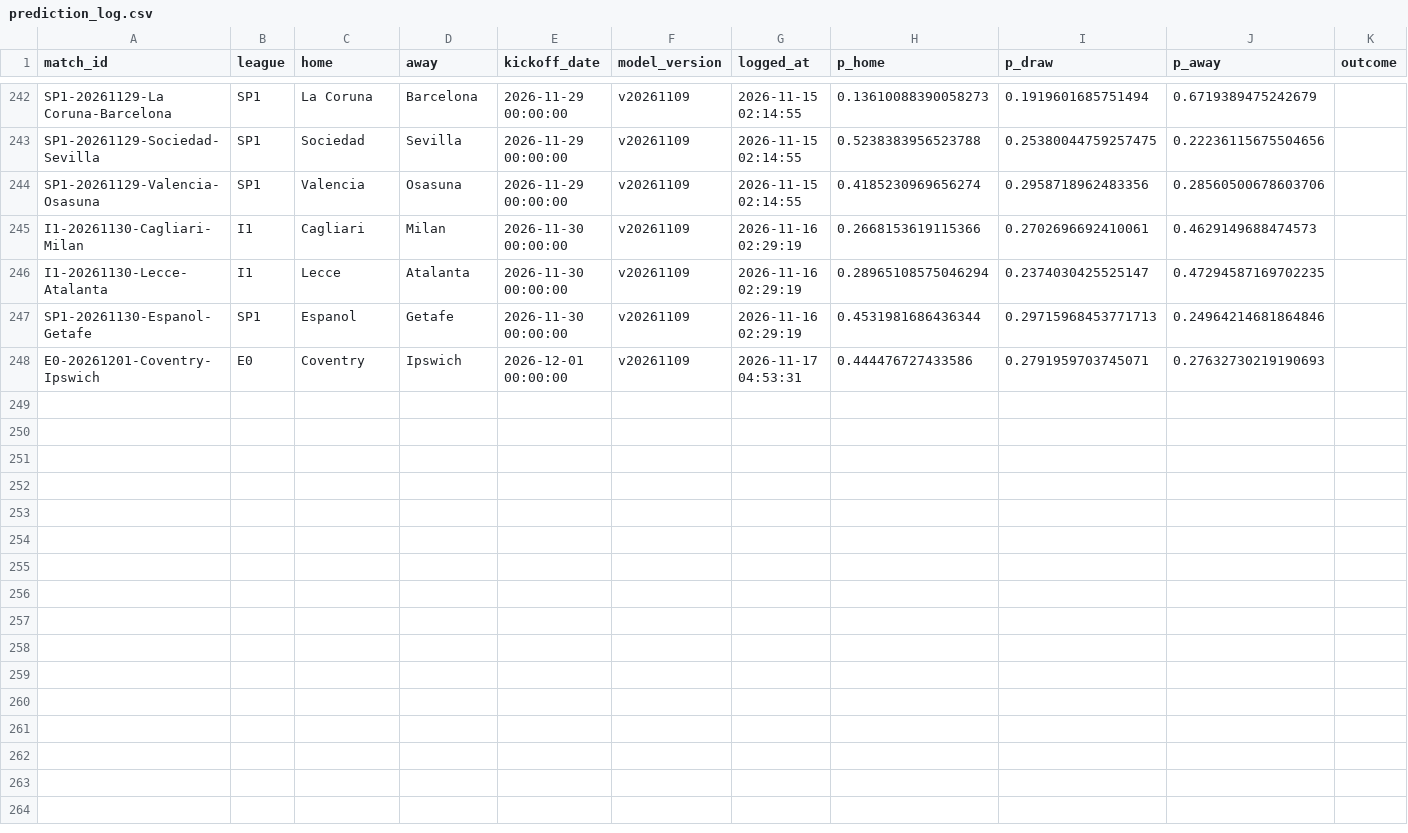
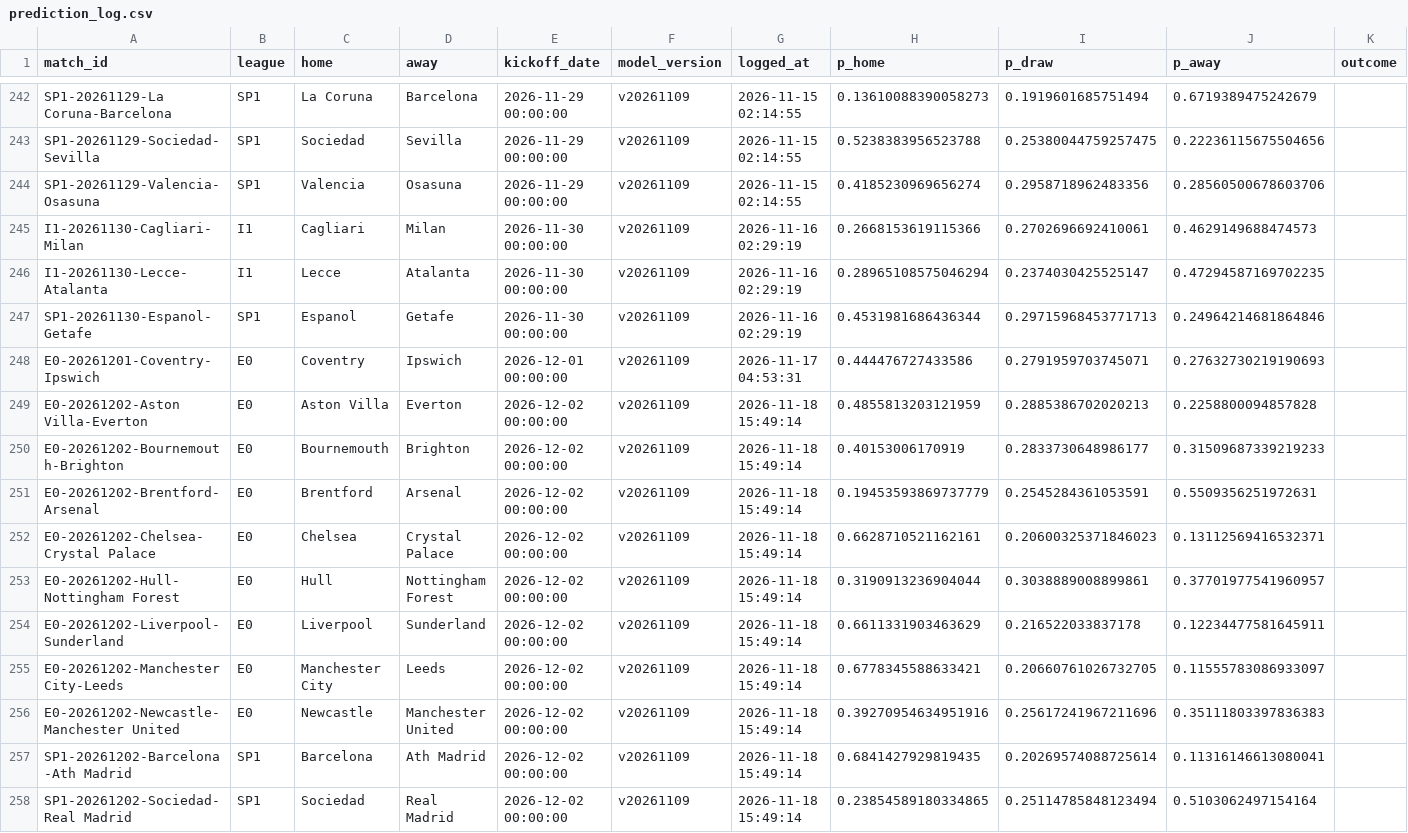
Before and after one commit to Fifiora/football-predictor, a CSV file: data/prediction_log.csv, drawn as a sheet; only a part is shown, gaps mark what is left out; the diff names each change by its address in the sheet, - before the commit and + after, or states it on an @@ line.

Commit message:
state 2026-11-18

```diff
--- a/data/prediction_log.csv
+++ b/data/prediction_log.csv
+row 249: E0-20261202-Aston Villa-Everton | E0 | Aston Villa | Everton | 2026-12-02 00:00:00 | v20261109 | 2026-11-18 15:49:14 | 0.4855813203121959 | 0.2885386702020213 | 0.2258800094857828
+row 250: E0-20261202-Bournemouth-Brighton | E0 | Bournemouth | Brighton | 2026-12-02 00:00:00 | v20261109 | 2026-11-18 15:49:14 | 0.40153006170919 | 0.2833730648986177 | 0.31509687339219233
+row 251: E0-20261202-Brentford-Arsenal | E0 | Brentford | Arsenal | 2026-12-02 00:00:00 | v20261109 | 2026-11-18 15:49:14 | 0.19453593869737779 | 0.2545284361053591 | 0.5509356251972631
+row 252: E0-20261202-Chelsea-Crystal Palace | E0 | Chelsea | Crystal Palace | 2026-12-02 00:00:00 | v20261109 | 2026-11-18 15:49:14 | 0.6628710521162161 | 0.20600325371846023 | 0.13112569416532371
+row 253: E0-20261202-Hull-Nottingham Forest | E0 | Hull | Nottingham Forest | 2026-12-02 00:00:00 | v20261109 | 2026-11-18 15:49:14 | 0.3190913236904044 | 0.3038889008899861 | 0.37701977541960957
+row 254: E0-20261202-Liverpool-Sunderland | E0 | Liverpool | Sunderland | 2026-12-02 00:00:00 | v20261109 | 2026-11-18 15:49:14 | 0.6611331903463629 | 0.216522033837178 | 0.12234477581645911
+row 255: E0-20261202-Manchester City-Leeds | E0 | Manchester City | Leeds | 2026-12-02 00:00:00 | v20261109 | 2026-11-18 15:49:14 | 0.6778345588633421 | 0.20660761026732705 | 0.11555783086933097
+row 256: E0-20261202-Newcastle-Manchester United | E0 | Newcastle | Manchester United | 2026-12-02 00:00:00 | v20261109 | 2026-11-18 15:49:14 | 0.39270954634951916 | 0.25617241967211696 | 0.35111803397836383
+row 257: SP1-20261202-Barcelona-Ath Madrid | SP1 | Barcelona | Ath Madrid | 2026-12-02 00:00:00 | v20261109 | 2026-11-18 15:49:14 | 0.6841427929819435 | 0.20269574088725614 | 0.11316146613080041
+row 258: SP1-20261202-Sociedad-Real Madrid | SP1 | Sociedad | Real Madrid | 2026-12-02 00:00:00 | v20261109 | 2026-11-18 15:49:14 | 0.23854589180334865 | 0.25114785848123494 | 0.5103062497154164
```
